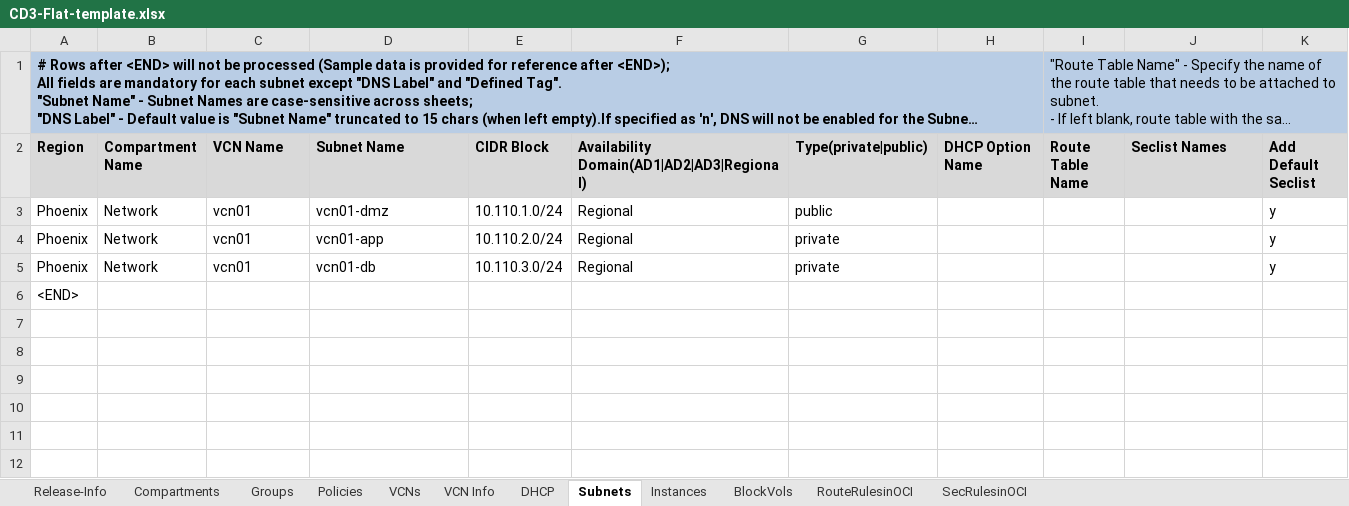
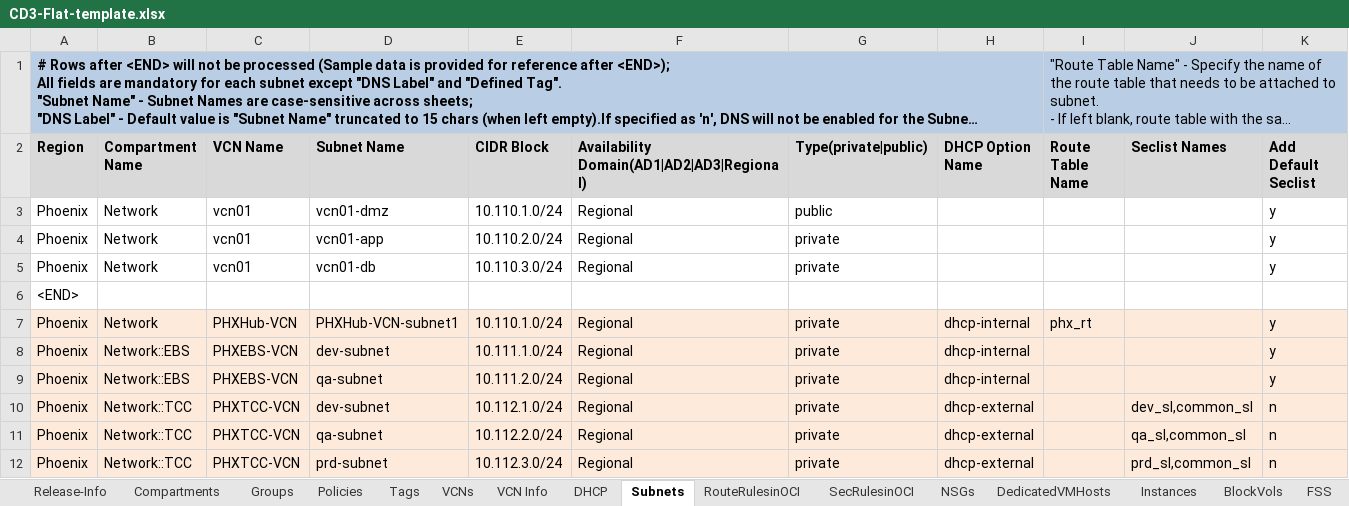
Before and after one commit to oracle-devrel/cd3-automation-toolkit, an Excel workbook: oci_tenancy/SetUpOCI_Via_TF/example/CD3-Flat-template.xlsx, sheet Subnets, drawn as a sheet; only a part is shown; long unchanged cells end in …; values as stored, in another font and other column widths than the file's, no borders; rows hold the shown columns only; the diff names each change by its address in the sheet, - before the commit and + after, or states it on an @@ line.

```diff
--- a/oci_tenancy/SetUpOCI_Via_TF/example/CD3-Flat-template.xlsx (sheet Subnets)
+++ b/oci_tenancy/SetUpOCI_Via_TF/example/CD3-Flat-template.xlsx (sheet Subnets)
@@ sheet tab unhidden: Tags @@
@@ sheet tab unhidden: NSGs @@
@@ sheet tab unhidden: DedicatedVMHosts @@
@@ sheet tab unhidden: FSS @@
@@ sheet tab order changed: Release-Info | Compartments | Groups | Policies | Tags | VCNs | VCN Info | DHCP | Subnets | RouteRulesinOCI | SecRulesinOCI | NSGs | DedicatedVMHosts | Instances | BlockVols | FSS @@
+row 7: Phoenix | Network | PHXHub-VCN | PHXHub-VCN-subnet1 | 10.110.1.0/24 | Regional | private | dhcp-internal | phx_rt |  | y
+row 8: Phoenix | Network::EBS | PHXEBS-VCN | dev-subnet | 10.111.1.0/24 | Regional | private | dhcp-internal |  |  | y
+row 9: Phoenix | Network::EBS | PHXEBS-VCN | qa-subnet | 10.111.2.0/24 | Regional | private | dhcp-internal |  |  | y
+row 10: Phoenix | Network::TCC | PHXTCC-VCN | dev-subnet | 10.112.1.0/24 | Regional | private | dhcp-external |  | dev_sl,common_sl | n
+row 11: Phoenix | Network::TCC | PHXTCC-VCN | qa-subnet | 10.112.2.0/24 | Regional | private | dhcp-external |  | qa_sl,common_sl | n
+row 12: Phoenix | Network::TCC | PHXTCC-VCN | prd-subnet | 10.112.3.0/24 | Regional | private | dhcp-external |  | prd_sl,common_sl | n
```
Also changed, not shown: sheet Instances, sheet BlockVols, sheet Compartments, sheet VCNs, sheet DHCP, sheet Groups, other sheet tabs, oci_tenancy/SetUpOCI_Via_TF/example/CD3-EN-template.xlsx, oci_tenancy/SetUpOCI_Via_TF/example/CD3-HubSpoke-template.xlsx.
